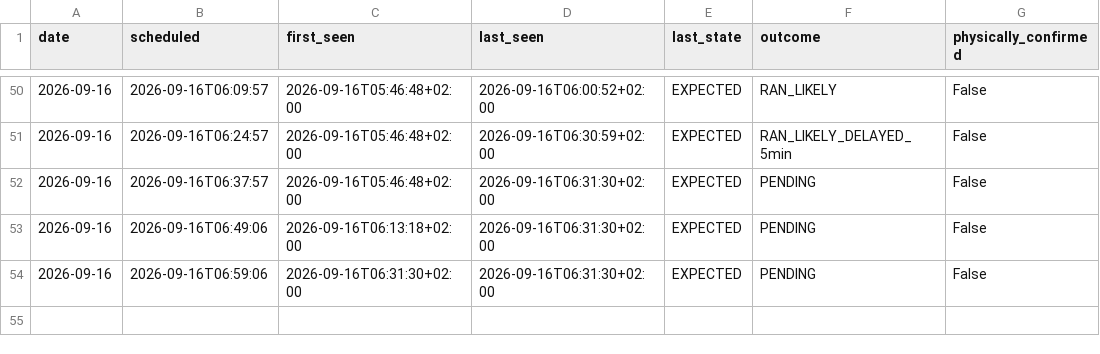
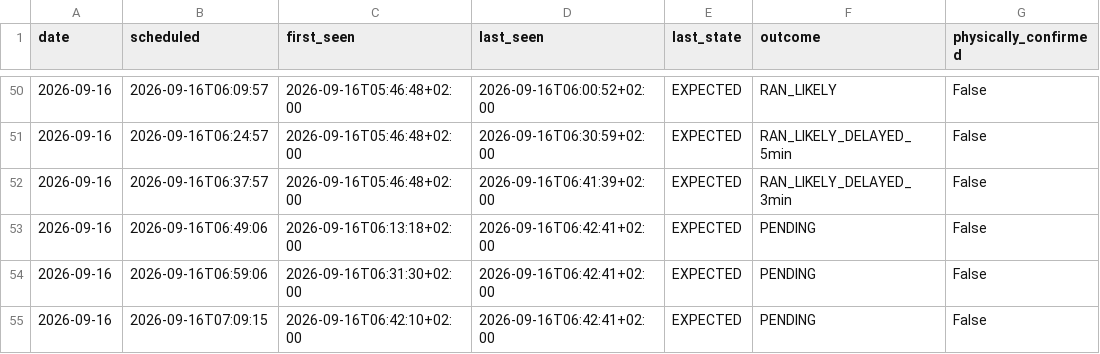
Before and after one commit to johanna86-sudo/sl-516-logg, a CSV file: data/morning/summary.csv, drawn as a sheet; only a part is shown, gaps mark what is left out.

```diff
--- a/data/morning/summary.csv
+++ b/data/morning/summary.csv
@@ -51,4 +51,5 @@ date,scheduled,first_seen,last_seen,last_state,outcome,physically_confirmed
 2026-09-16,2026-09-16T06:24:57,2026-09-16T05:46:48+02:00,2026-09-16T06:30:59+02:00,EXPECTED,RAN_LIKELY_DELAYED_5min,False
-2026-09-16,2026-09-16T06:37:57,2026-09-16T05:46:48+02:00,2026-09-16T06:31:30+02:00,EXPECTED,PENDING,False
-2026-09-16,2026-09-16T06:49:06,2026-09-16T06:13:18+02:00,2026-09-16T06:31:30+02:00,EXPECTED,PENDING,False
-2026-09-16,2026-09-16T06:59:06,2026-09-16T06:31:30+02:00,2026-09-16T06:31:30+02:00,EXPECTED,PENDING,False
+2026-09-16,2026-09-16T06:37:57,2026-09-16T05:46:48+02:00,2026-09-16T06:41:39+02:00,EXPECTED,RAN_LIKELY_DELAYED_3min,False
+2026-09-16,2026-09-16T06:49:06,2026-09-16T06:13:18+02:00,2026-09-16T06:42:41+02:00,EXPECTED,PENDING,False
+2026-09-16,2026-09-16T06:59:06,2026-09-16T06:31:30+02:00,2026-09-16T06:42:41+02:00,EXPECTED,PENDING,False
+2026-09-16,2026-09-16T07:09:15,2026-09-16T06:42:10+02:00,2026-09-16T06:42:41+02:00,EXPECTED,PENDING,False
```
Also changed, not shown: data/morning/raw/2026-09-16.csv.
